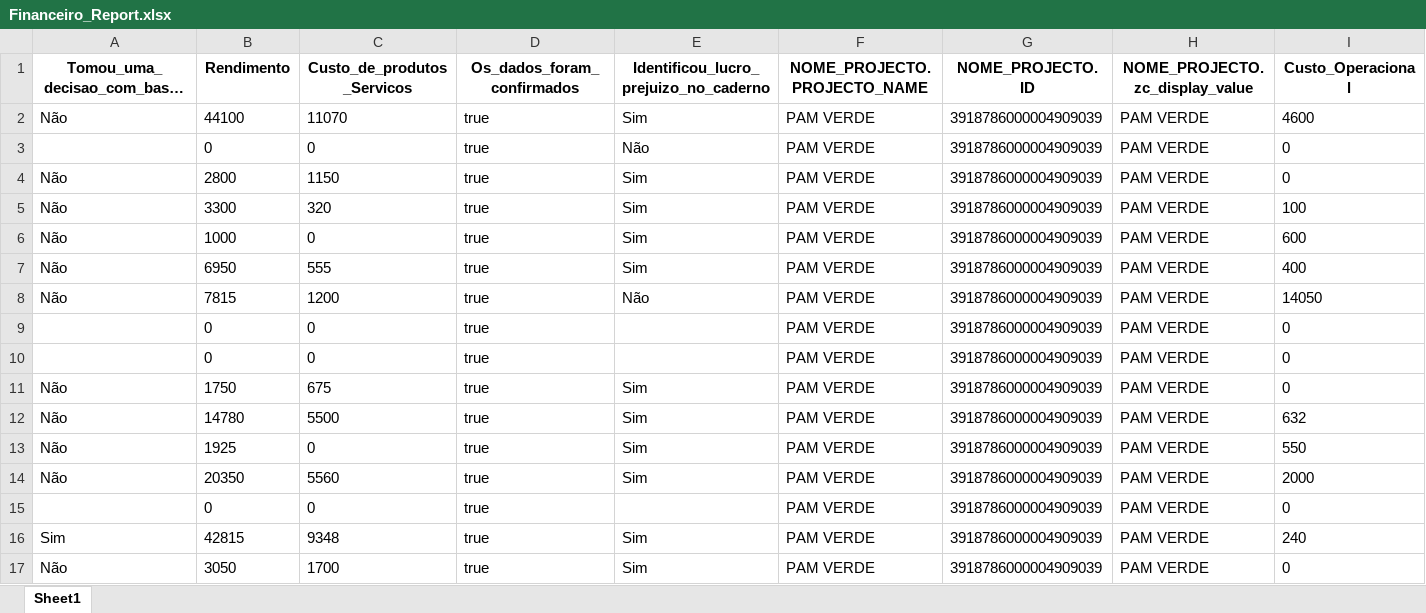
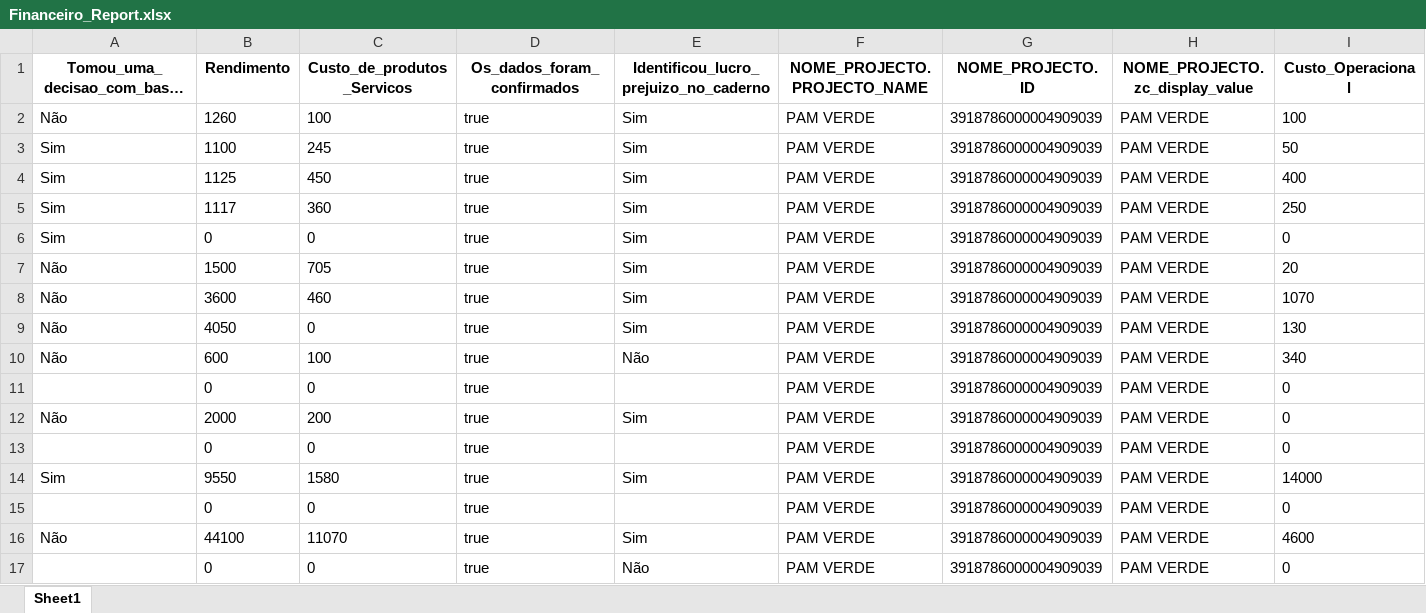
Before and after one commit to muvamis/dash_pam_verde_c3_2026, an Excel workbook: Financeiro_Report.xlsx, sheet Sheet1, drawn as a sheet; only a part is shown; the shorter side is filled out with more unchanged rows; long unchanged cells end in …; values as stored, in another font and other column widths than the file's, no borders; rows hold the shown columns only; the diff names each change by its address in the sheet, - before the commit and + after, or states it on an @@ line.

```diff
--- a/Financeiro_Report.xlsx (sheet Sheet1)
+++ b/Financeiro_Report.xlsx (sheet Sheet1)
+row 2: Não | 1260 | 100 | true | Sim | PAM VERDE | 3918786000004909039 | PAM VERDE | 100
+row 3: Sim | 1100 | 245 | true | Sim | PAM VERDE | 3918786000004909039 | PAM VERDE | 50
+row 4: Sim | 1125 | 450 | true | Sim | PAM VERDE | 3918786000004909039 | PAM VERDE | 400
+row 5: Sim | 1117 | 360 | true | Sim | PAM VERDE | 3918786000004909039 | PAM VERDE | 250
+row 6: Sim | 0 | 0 | true | Sim | PAM VERDE | 3918786000004909039 | PAM VERDE | 0
+row 7: Não | 1500 | 705 | true | Sim | PAM VERDE | 3918786000004909039 | PAM VERDE | 20
+row 8: Não | 3600 | 460 | true | Sim | PAM VERDE | 3918786000004909039 | PAM VERDE | 1070
+row 9: Não | 4050 | 0 | true | Sim | PAM VERDE | 3918786000004909039 | PAM VERDE | 130
+row 10: Não | 600 | 100 | true | Não | PAM VERDE | 3918786000004909039 | PAM VERDE | 340
+row 11:  | 0 | 0 | true |  | PAM VERDE | 3918786000004909039 | PAM VERDE | 0
+row 12: Não | 2000 | 200 | true | Sim | PAM VERDE | 3918786000004909039 | PAM VERDE | 0
+row 13:  | 0 | 0 | true |  | PAM VERDE | 3918786000004909039 | PAM VERDE | 0
+row 14: Sim | 9550 | 1580 | true | Sim | PAM VERDE | 3918786000004909039 | PAM VERDE | 14000
+row 15:  | 0 | 0 | true |  | PAM VERDE | 3918786000004909039 | PAM VERDE | 0
```
Also changed, not shown: Presencas_colectivas.xlsx, log_acoes.xlsx, 2 other files.
